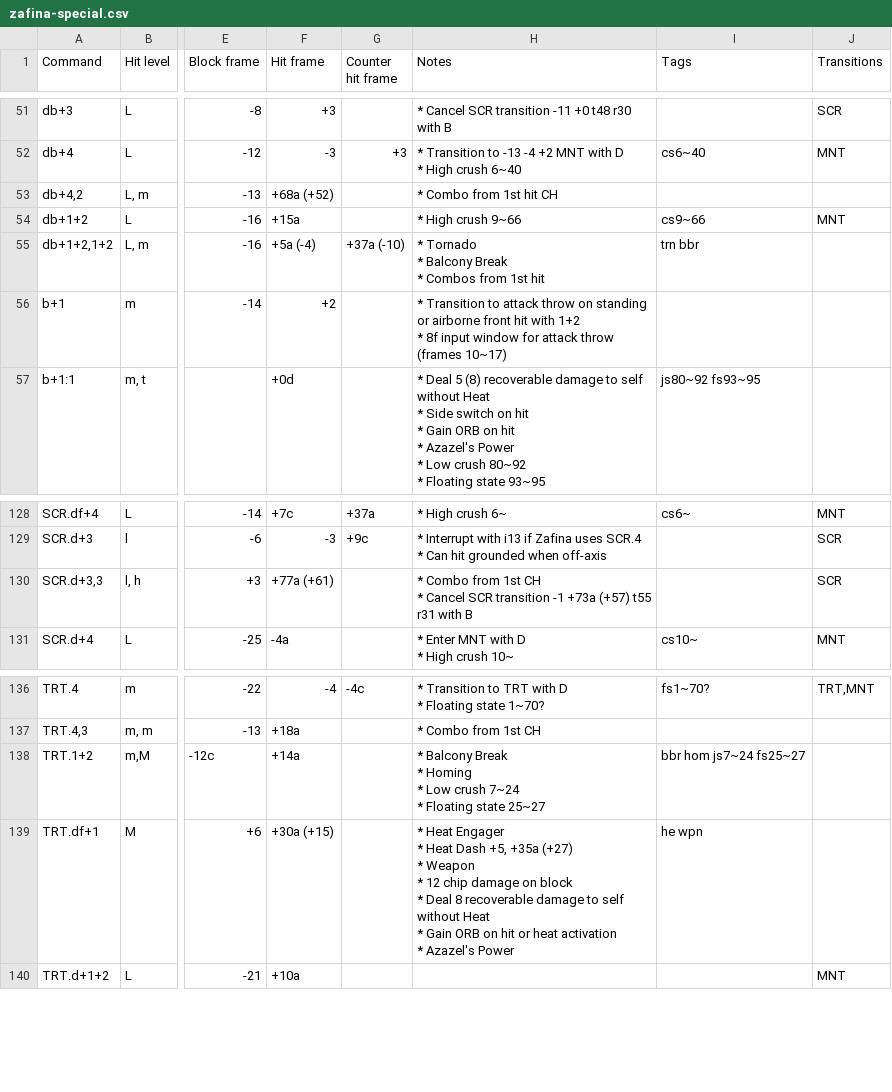
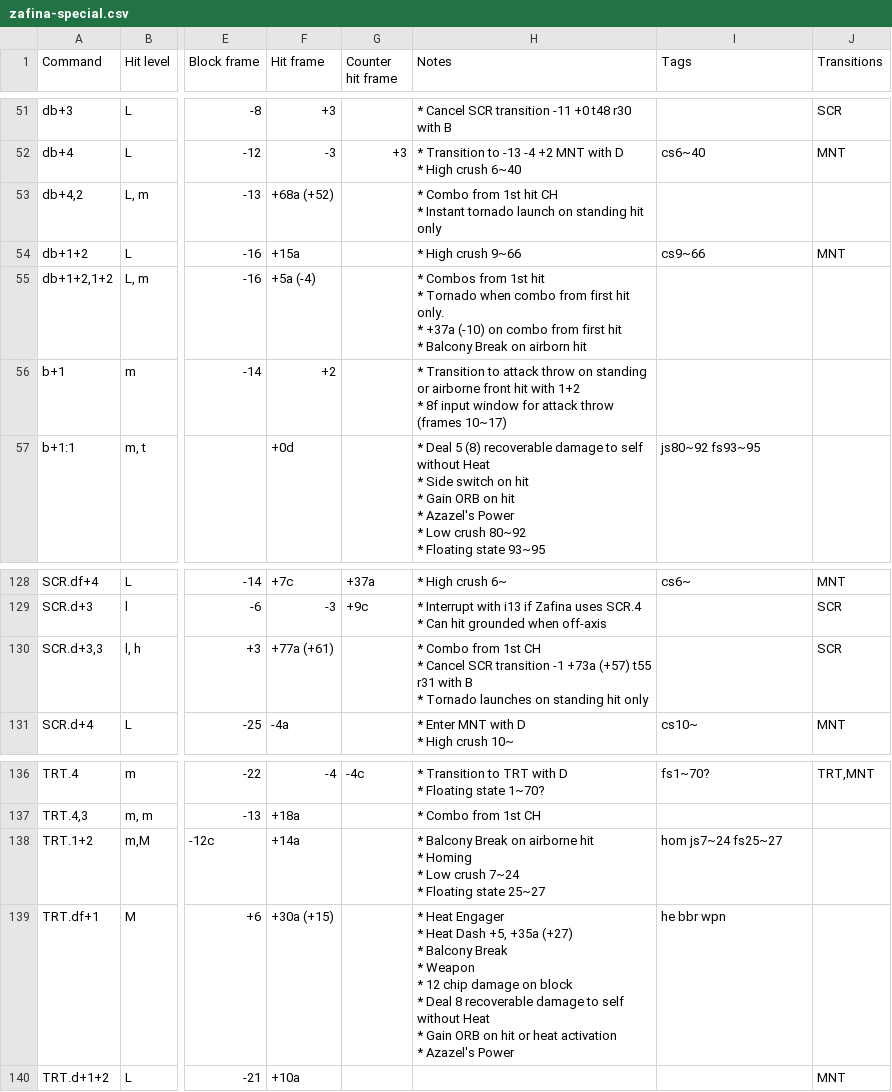
Before and after one commit to pbruvoll/tekkendocs, a CSV file: data/wavuConvertedCsv/zafina/zafina-special.csv, drawn as a sheet; only a part is shown, gaps mark what is left out; ↵ is a line break in a cell; the diff names each change by its address in the sheet, - before the commit and + after, or states it on an @@ line.

Commit message:
Wavu 2026 01 24 (#439)
* wavu-2026-01-24

* format

```diff
--- a/data/wavuConvertedCsv/zafina/zafina-special.csv
+++ b/data/wavuConvertedCsv/zafina/zafina-special.csv
-H53 (Notes): …hit CH
+H53 (Notes): …hit CH ↵ * Instant tornado launch on standing hit only
-G55 (Counter hit frame): +37a (-10)
+G55 (Counter hit frame): (empty)
-H55 (Notes): * Tornado ↵ * Balcony Break ↵ * Combos from 1st hit
+H55 (Notes): * Combos from 1st hit ↵ * Tornado when combo from first hit only. ↵ * +37a (-10) on combo from first hit ↵ * Balcony Break on airborn hit
-I55 (Tags): trn bbr
+I55 (Tags): (empty)
-H130 (Notes): …with B
+H130 (Notes): …with B ↵ * Tornado launches on standing hit only
-H138 (Notes): …Balcony Break ↵ * Homing…
+H138 (Notes): …Balcony Break on airborne hit ↵ * Homing…
-I138 (Tags): bbr hom js7~24 fs25~27
+I138 (Tags): hom js7~24 fs25~27
-H139 (Notes): …(+27) ↵ * Weapon ↵ *…
+H139 (Notes): …(+27) ↵ * Balcony Break ↵ * Weapon ↵ *…
-I139 (Tags): he wpn
+I139 (Tags): he bbr wpn
```
Also changed, not shown: data/wavuConvertedCsv/alisa/alisa-special.csv, data/wavuConvertedCsv/anna/anna-special.csv, 5 other files.
